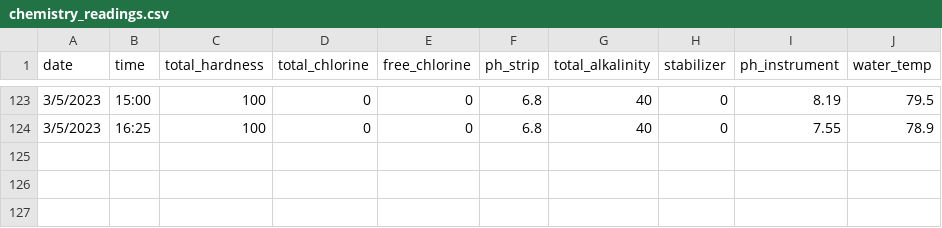
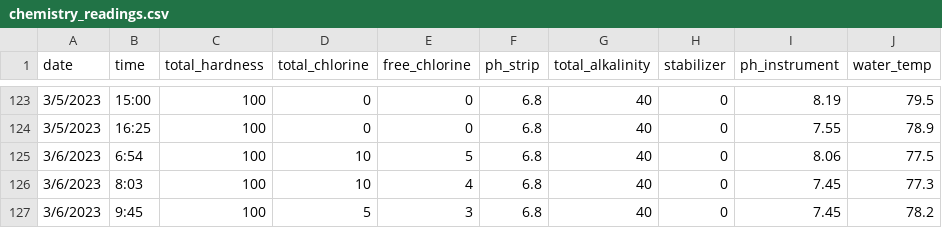
Before and after one commit to hfuhruhurr/pool_log, a CSV file: chemistry_readings.csv, drawn as a sheet; only a part is shown, gaps mark what is left out; the diff names each change by its address in the sheet, - before the commit and + after, or states it on an @@ line.

```diff
--- a/chemistry_readings.csv
+++ b/chemistry_readings.csv
+row 125: 3/6/2023 | 6:54 | 100 | 10 | 5 | 6.8 | 40 | 0 | 8.06 | 77.5
+row 126: 3/6/2023 | 8:03 | 100 | 10 | 4 | 6.8 | 40 | 0 | 7.45 | 77.3
+row 127: 3/6/2023 | 9:45 | 100 | 5 | 3 | 6.8 | 40 | 0 | 7.45 | 78.2
```
Also changed, not shown: added_chemicals.csv, 1 other file.
